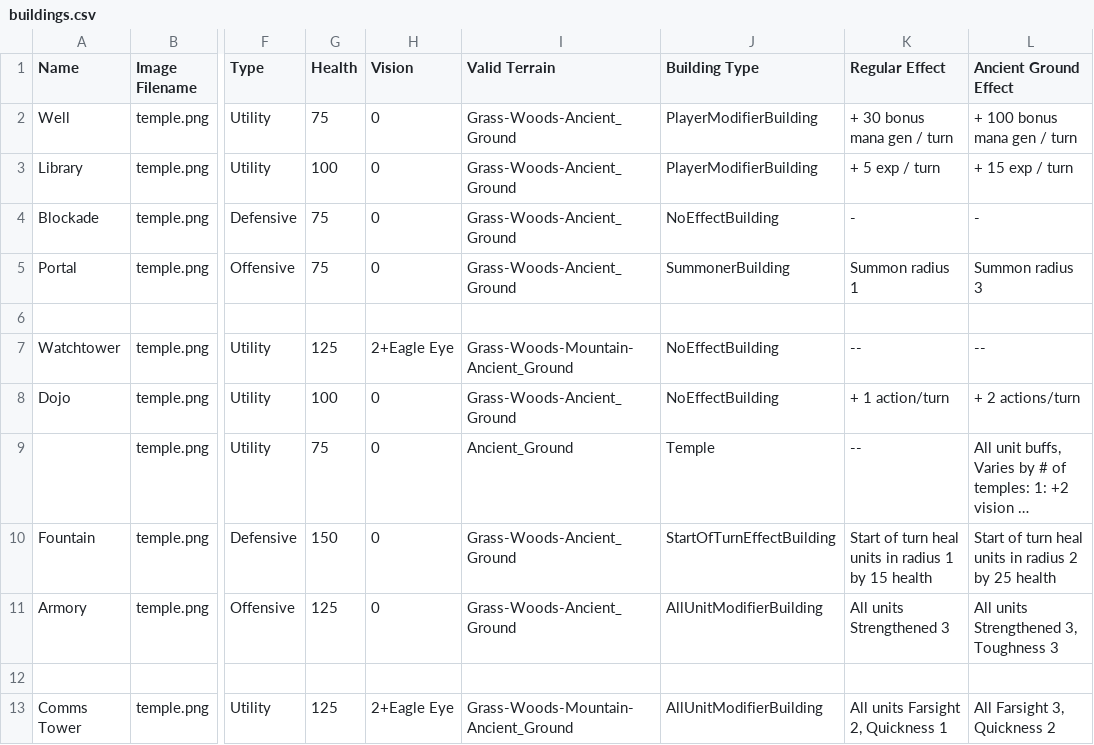
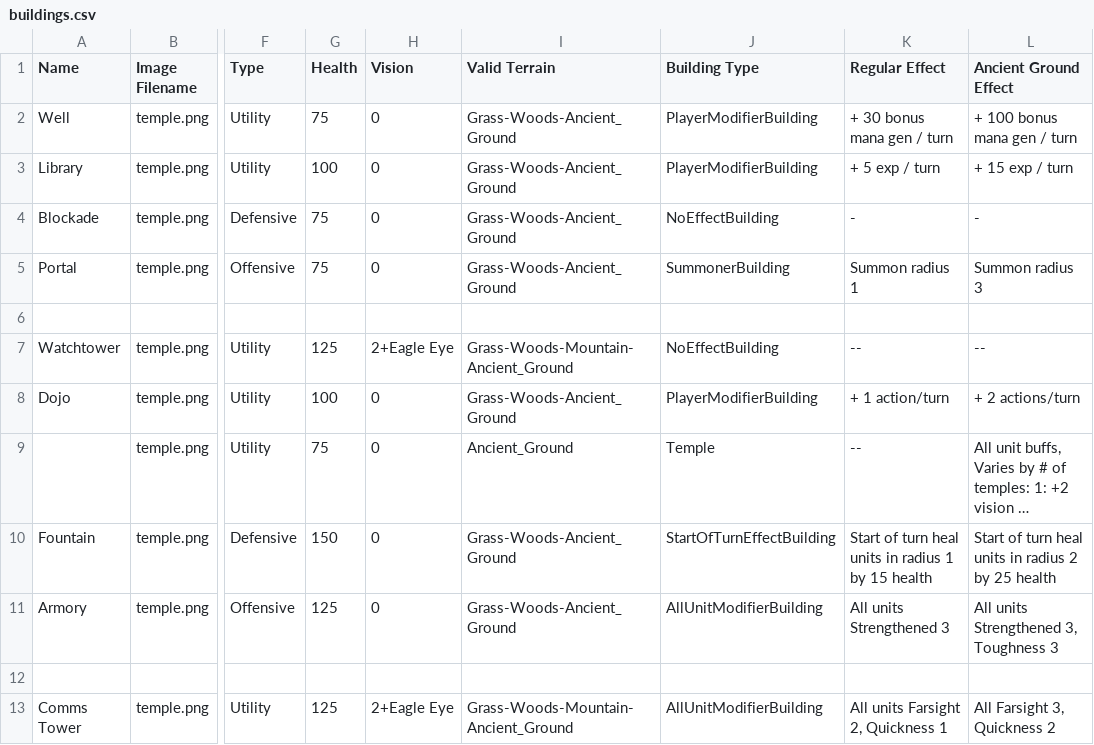
Before and after one commit to Mshnik/Fina, a CSV file: game/buildings.csv, drawn as a sheet; only a part is shown, gaps mark what is left out; long unchanged cells end in …; the diff names each change by its address in the sheet, - before the commit and + after, or states it on an @@ line.

Commit message:
Make dojo a player modifier and make give extra turns

```diff
--- a/game/buildings.csv
+++ b/game/buildings.csv
-J8 (Building Type): NoEffectBuilding
+J8 (Building Type): PlayerModifierBuilding
```
Also changed, not shown: 3 other files.
